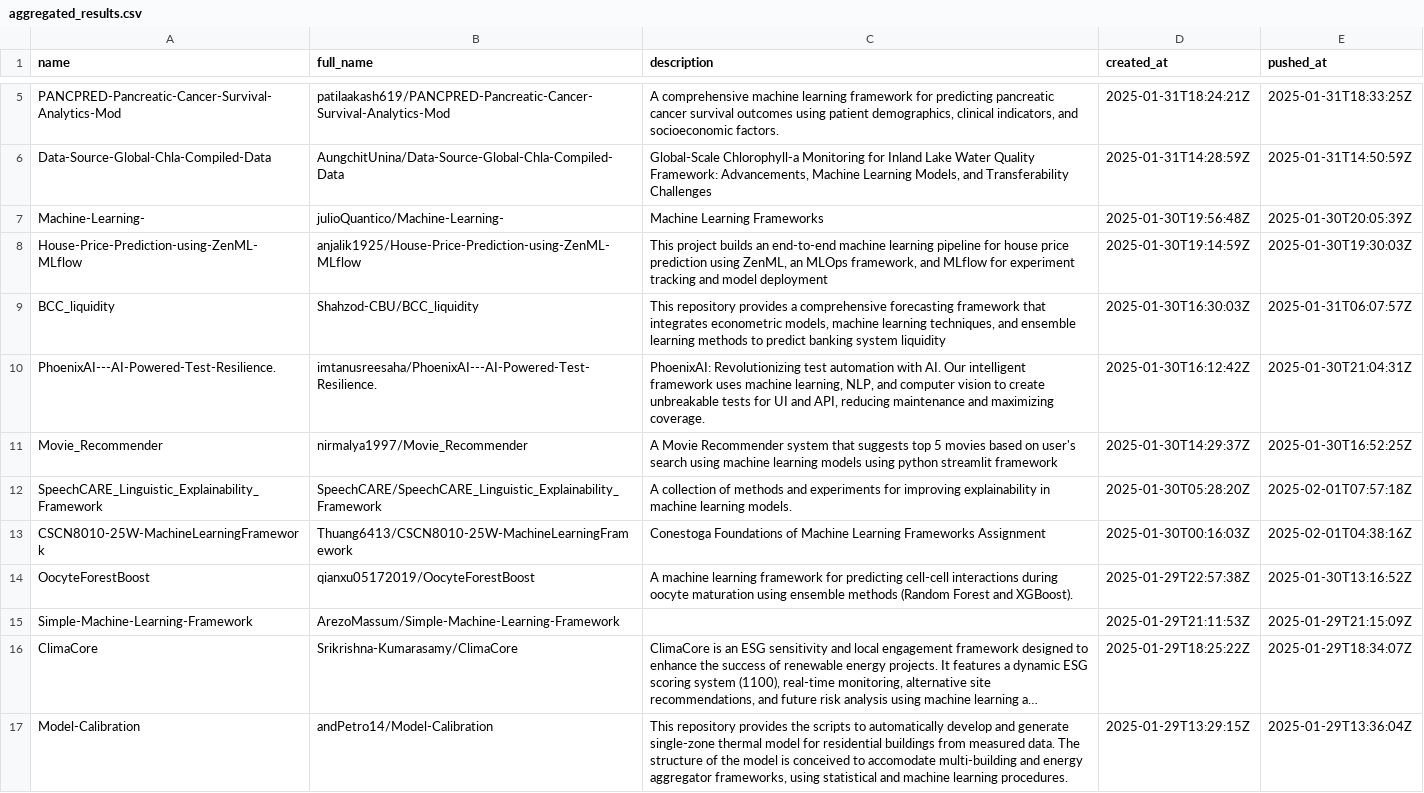
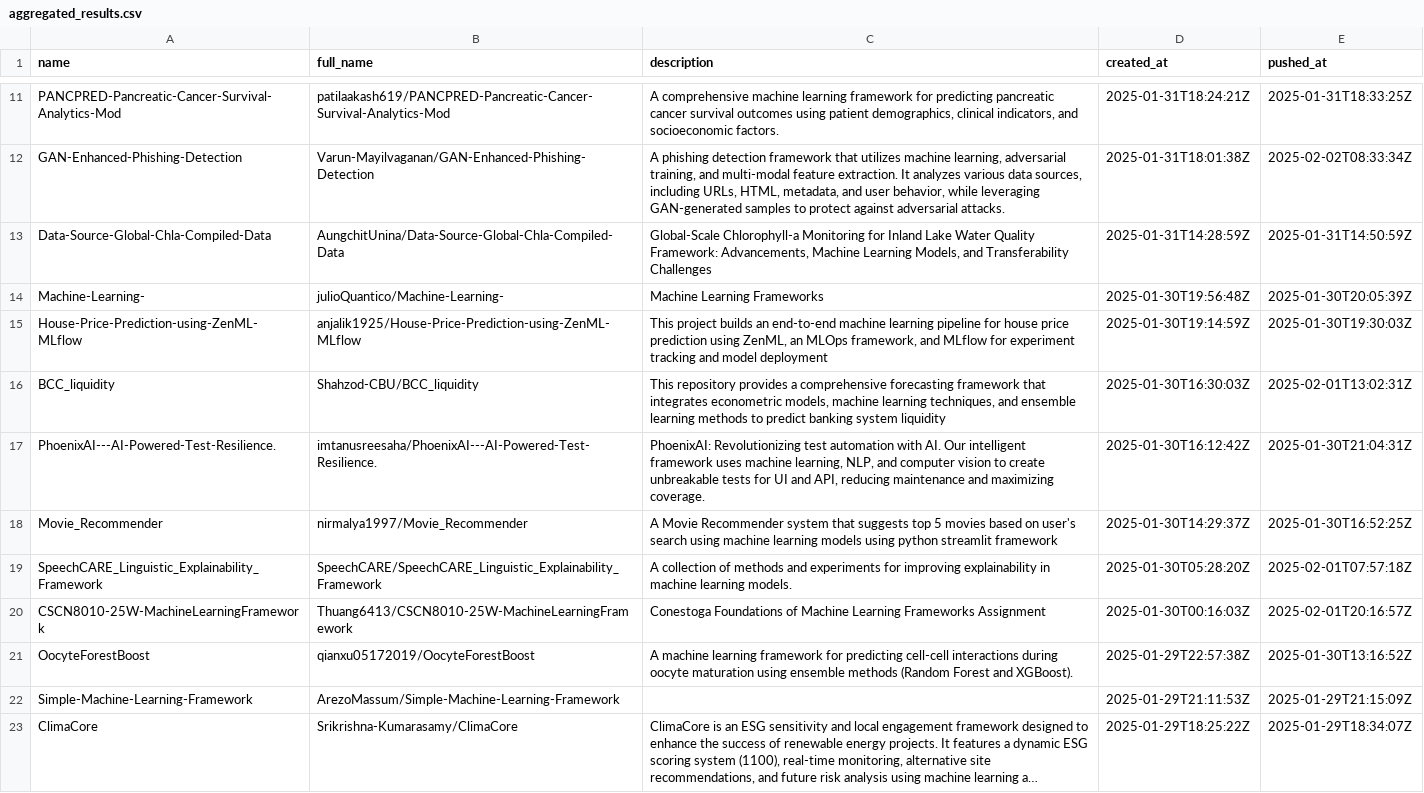
Before and after one commit to ninpnin/days-since-last-ml-framework, a CSV file: data/aggregated_results.csv, drawn as a sheet; only a part is shown, gaps mark what is left out; the shorter side is filled out with more unchanged rows; long unchanged cells end in …; addresses are those after the commit; the diff covers the shown part only; the diff names each change by its address in the sheet, - before the commit and + after, or states it on an @@ line.

```diff
--- a/data/aggregated_results.csv
+++ b/data/aggregated_results.csv
+row 12: GAN-Enhanced-Phishing-Detection | Varun-Mayilvaganan/GAN-Enhanced-Phishing-Detection | A phishing detection framework that utilizes machine learning, adversarial training, and multi-modal feature extraction. It analyzes various data sources, including URLs, HTML, metadata, and user behavior, while leveraging GAN-generated samples to protect against adversarial attacks. | 2025-01-31T18:01:38Z | 2025-02-02T08:33:34Z
-E16 (pushed_at): 2025-01-31T06:07:57Z
+E16 (pushed_at): 2025-02-01T13:02:31Z
-E20 (pushed_at): 2025-02-01T04:38:16Z
+E20 (pushed_at): 2025-02-01T20:16:57Z
```
Also changed, not shown: 8 added rows, 9 removed rows and 29 edited cells elsewhere in this file, data/frameworks_sorted.csv, data/sample.csv, 6 other files.
